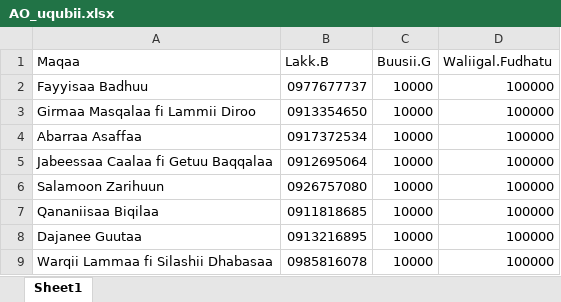
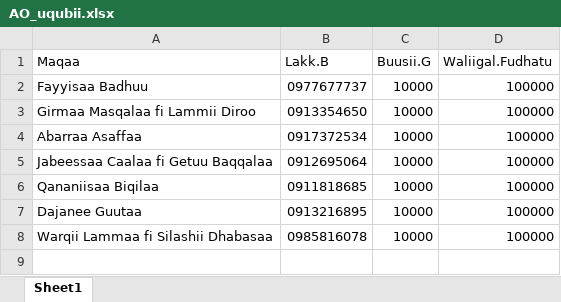
Before and after one commit to Walfaanaa/AO, an Excel workbook: AO_uqubii.xlsx, sheet Sheet1, drawn as a sheet; values as stored, in another font and other column widths than the file's, no borders; the diff names each change by its address in the sheet, - before the commit and + after, or states it on an @@ line.

Commit message:
Add files via upload

```diff
--- a/AO_uqubii.xlsx (sheet Sheet1)
+++ b/AO_uqubii.xlsx (sheet Sheet1)
-row 6: Salamoon Zarihuun | 0926757080 | 10000 | 100000
```
